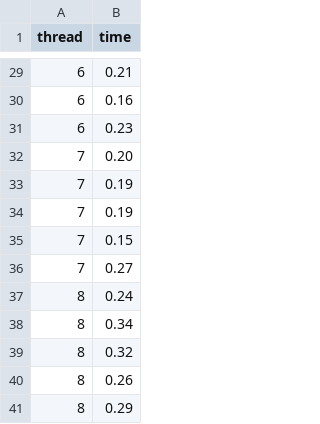
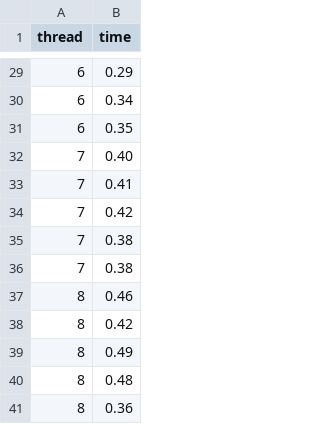
Before and after one commit to maximevolders/Syst-info-P1, a CSV file: Mesures/mesures_tatas.csv, drawn as a sheet; only a part is shown, gaps mark what is left out; the diff covers the shown part only.

```diff
--- a/Mesures/mesures_tatas.csv
+++ b/Mesures/mesures_tatas.csv
@@ -29,13 +29,13 @@ thread,time
-6,0.21
-6,0.16
-6,0.23
-7,0.20
-7,0.19
-7,0.19
-7,0.15
-7,0.27
-8,0.24
-8,0.34
-8,0.32
-8,0.26
-8,0.29
+6,0.29
+6,0.34
+6,0.35
+7,0.40
+7,0.41
+7,0.42
+7,0.38
+7,0.38
+8,0.46
+8,0.42
+8,0.49
+8,0.48
+8,0.36
```
Also changed, not shown: 5 added rows, 5 removed rows and 20 edited cells elsewhere in this file, Mesures/mesures_btatas.csv, Mesures/mesures_tas.csv, 9 other files.
